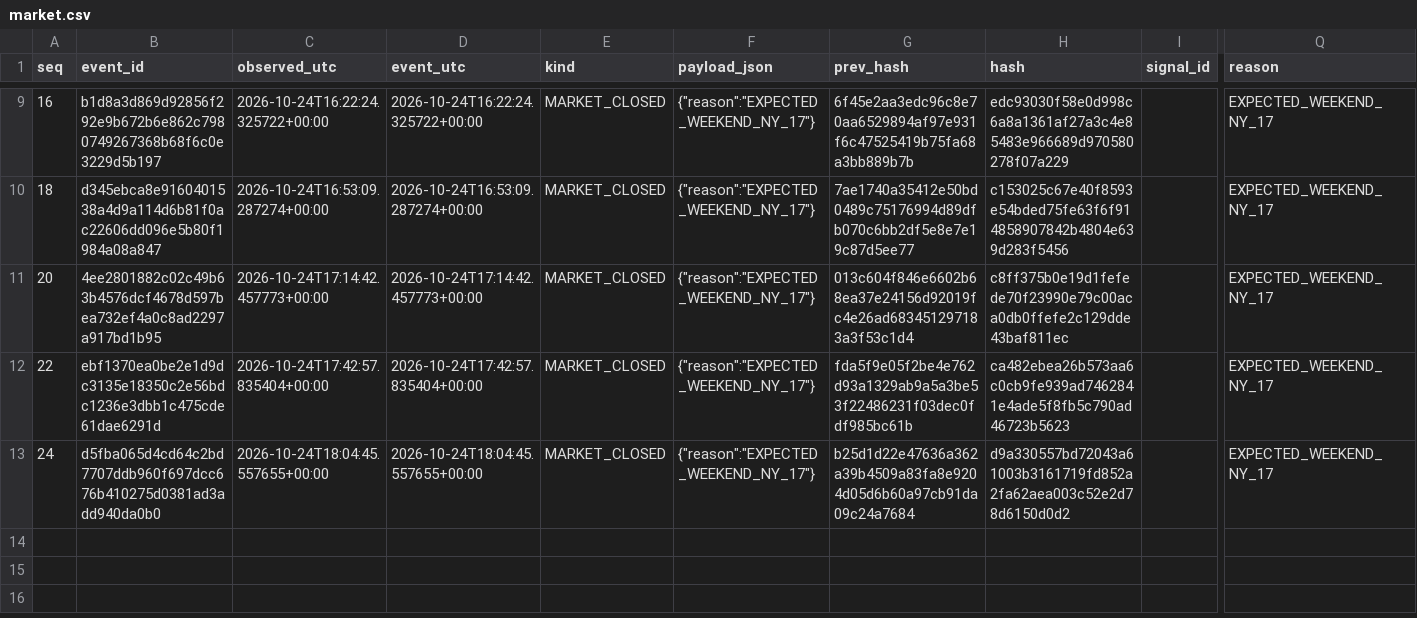
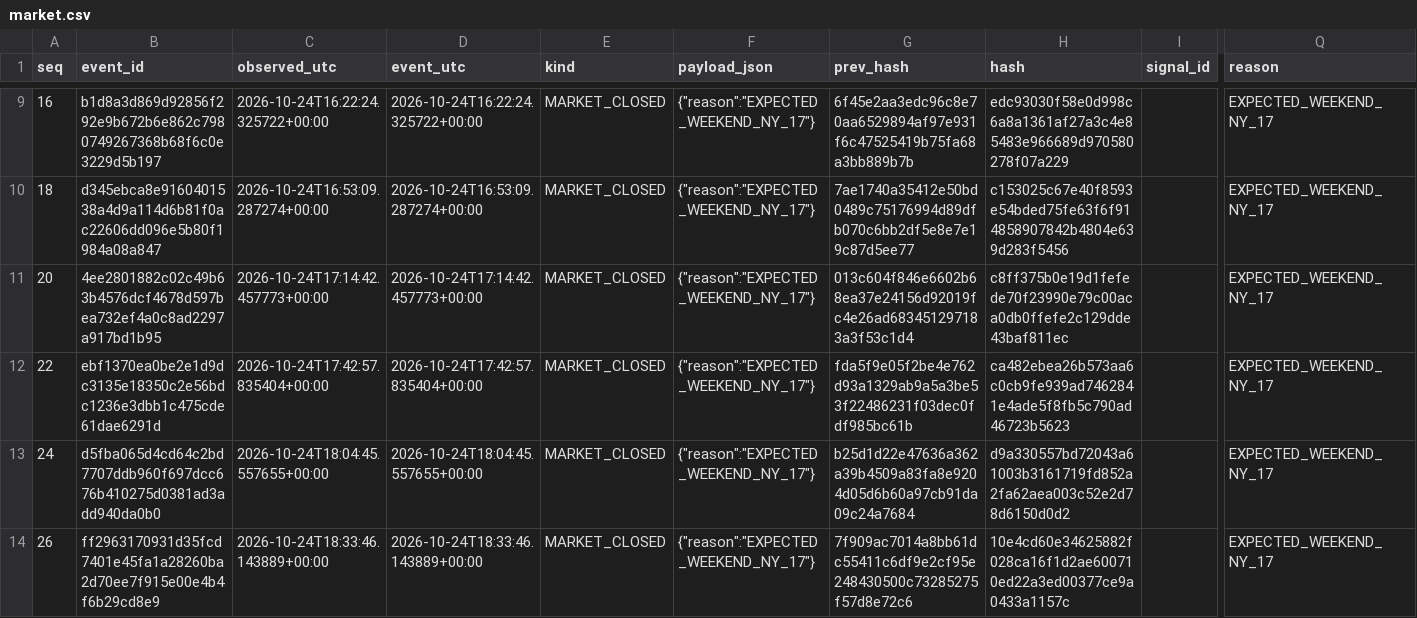
Before and after one commit to cardenm1/fx-signals-bot, a CSV file: session/market.csv, drawn as a sheet; only a part is shown, gaps mark what is left out; rows hold the shown columns only; the diff names each change by its address in the sheet, - before the commit and + after, or states it on an @@ line.

```diff
--- a/session/market.csv
+++ b/session/market.csv
+row 14: 26 | ff2963170931d35fcd7401e45fa1a28260ba2d70ee7f915e00e4b4f6b29cd8e9 | 2026-10-24T18:33:46.143889+00:00 | 2026-10-24T18:33:46.143889+00:00 | MARKET_CLOSED | {"reason":"EXPECTED_WEEKEND_NY_17"} | 7f909ac7014a8bb61dc55411c6df9e2cf95e248430500c73285275f57d8e72c6 | 10e4cd60e34625882f028ca16f1d2ae600710ed22a3ed00377ce9a0433a1157c |  | EXPECTED_WEEKEND_NY_17
```
Also changed, not shown: session/events.csv, session/stages.csv, 1 other file.
